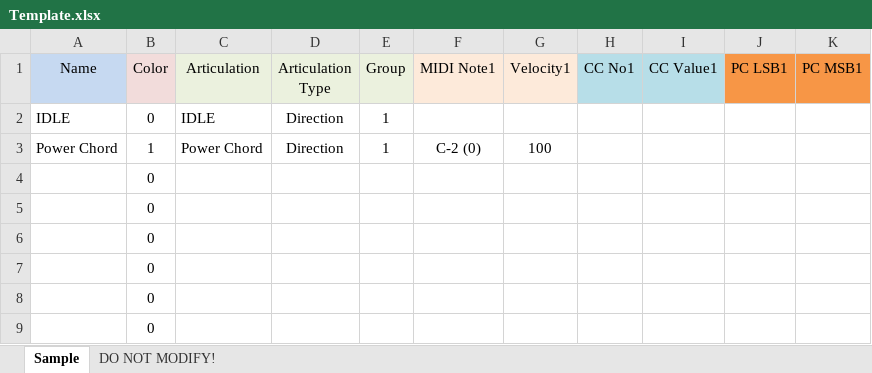
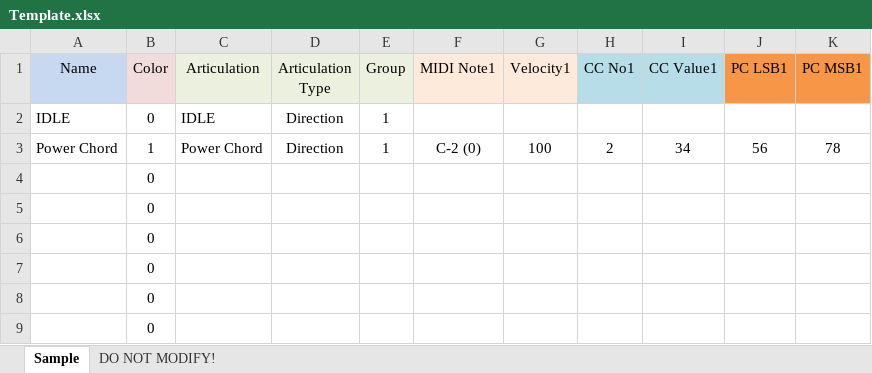
Before and after one commit to r-koubou/XLS2ExpressionMap, an Excel workbook: Template.xlsx, sheet Sample, drawn as a sheet; only a part is shown; values as stored, in another font and other column widths than the file's, no borders; the diff names each change by its address in the sheet, - before the commit and + after, or states it on an @@ line.

```diff
--- a/Template.xlsx (sheet Sample)
+++ b/Template.xlsx (sheet Sample)
-H3 (CC No1): (empty)
+H3 (CC No1): 2
-I3 (CC Value1): (empty)
+I3 (CC Value1): 34
-J3 (PC LSB1): (empty)
+J3 (PC LSB1): 56
-K3 (PC MSB1): (empty)
+K3 (PC MSB1): 78
```
Also changed, not shown: 6 other files.
